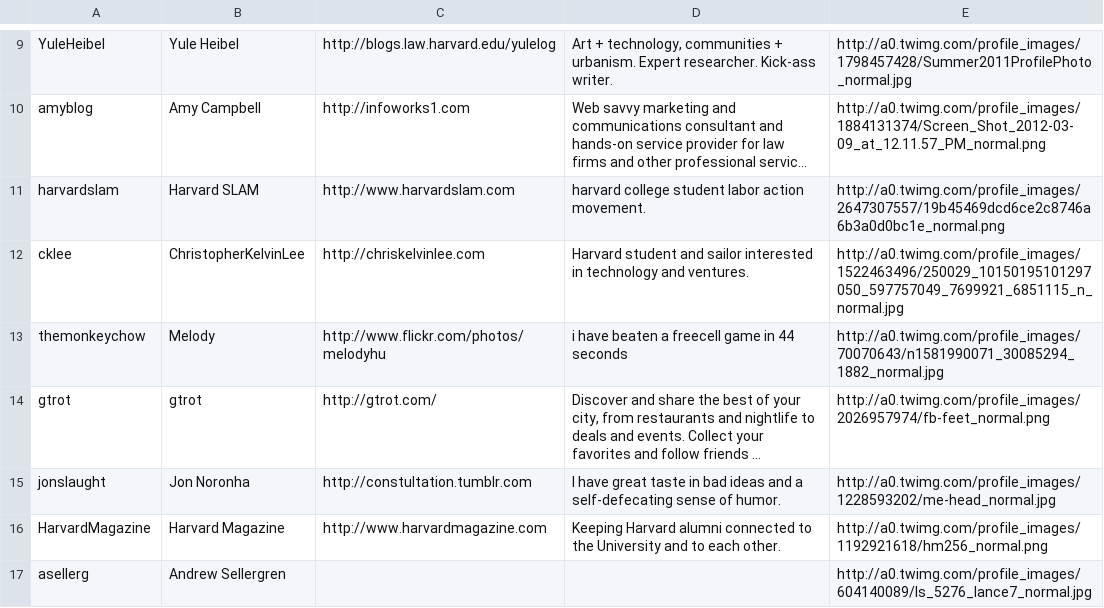
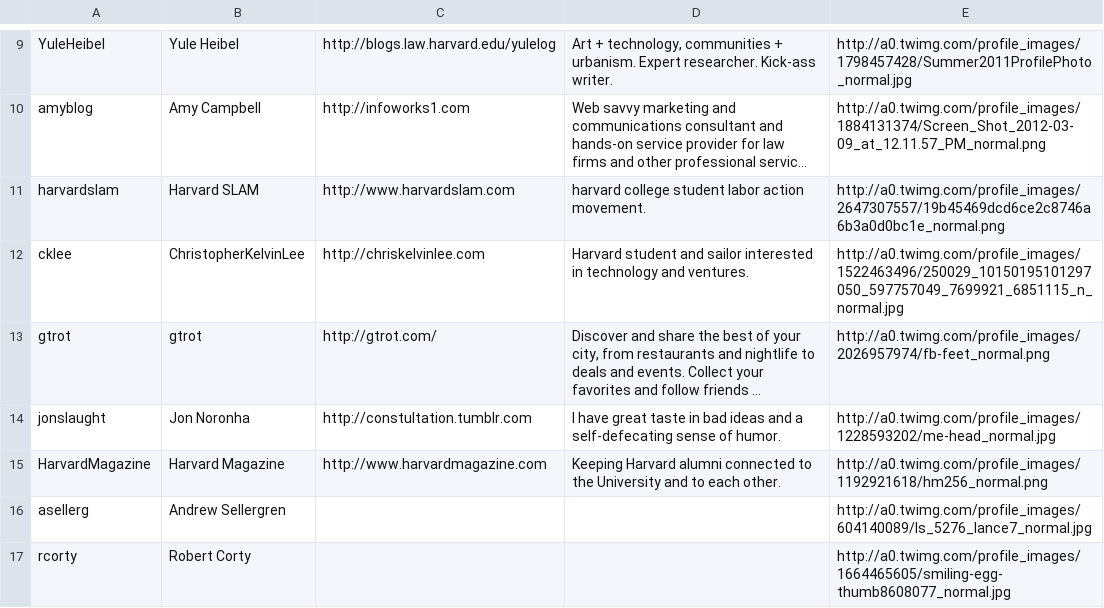
Before and after one commit to iahs/puzzles-news, a CSV file: app/database/seeds/tweeters.csv, drawn as a sheet; only a part is shown, gaps mark what is left out; the shorter side is filled out with more unchanged rows; long unchanged cells end in …; the diff names each change by its address in the sheet, - before the commit and + after, or states it on an @@ line.

```diff
--- a/app/database/seeds/tweeters.csv
+++ b/app/database/seeds/tweeters.csv
-row 13: themonkeychow | Melody | http://www.flickr.com/photos/melodyhu | i have beaten a freecell game in 44 seconds | http://a0.twimg.com/profile_images/70070643/n1581990071_30085294_1882_normal.jpg
```
Also changed, not shown: 3 other files.
